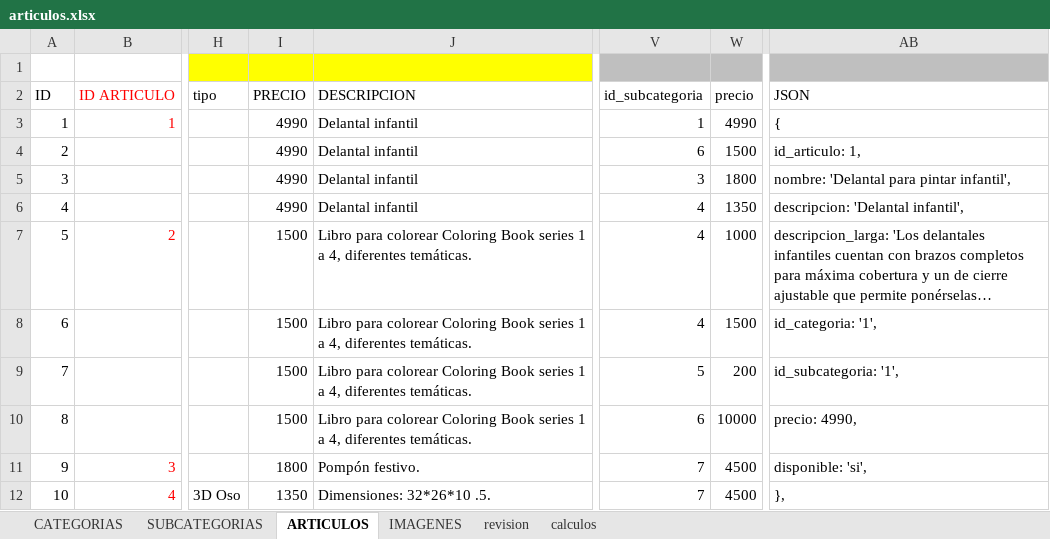
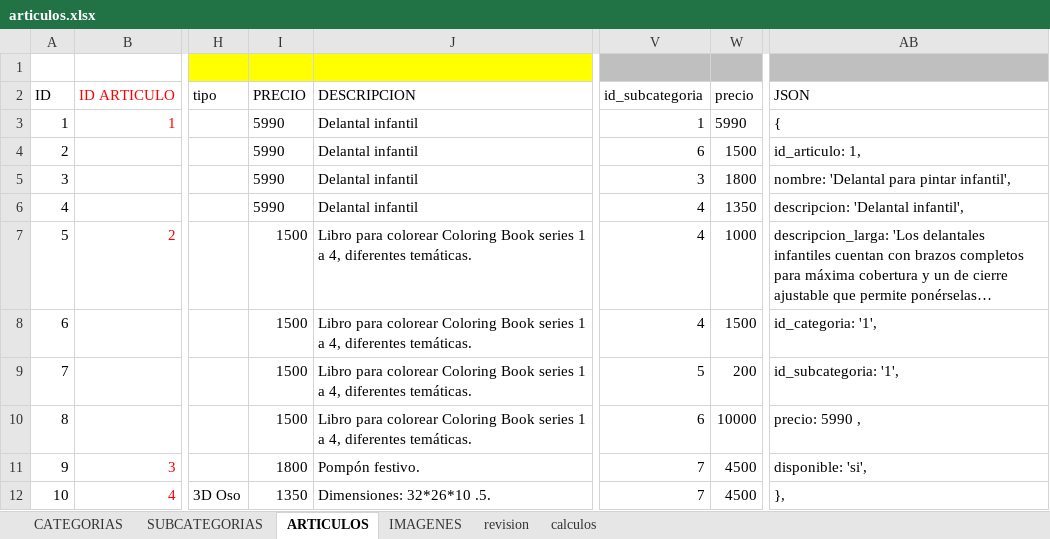
Before and after one commit to multicolorbazar/site, an Excel workbook: src/documents/articulos.xlsx, sheet ARTICULOS, drawn as a sheet; only a part is shown, gaps mark what is left out; long unchanged cells end in …; values as stored, in another font and other column widths than the file's, no borders; conditional formats not drawn; the diff names each change by its address in the sheet, - before the commit and + after, or states it on an @@ line.

```diff
--- a/src/documents/articulos.xlsx (sheet ARTICULOS)
+++ b/src/documents/articulos.xlsx (sheet ARTICULOS)
-I3:I6 (PRECIO): 4990
+I3:I6 (PRECIO): 5990
-W3 (precio): 4990
+W3 (precio): 5990
-AB10 (JSON): precio: 4990,
+AB10 (JSON): precio: 5990 ,
```
Also changed, not shown: 5 other files.
